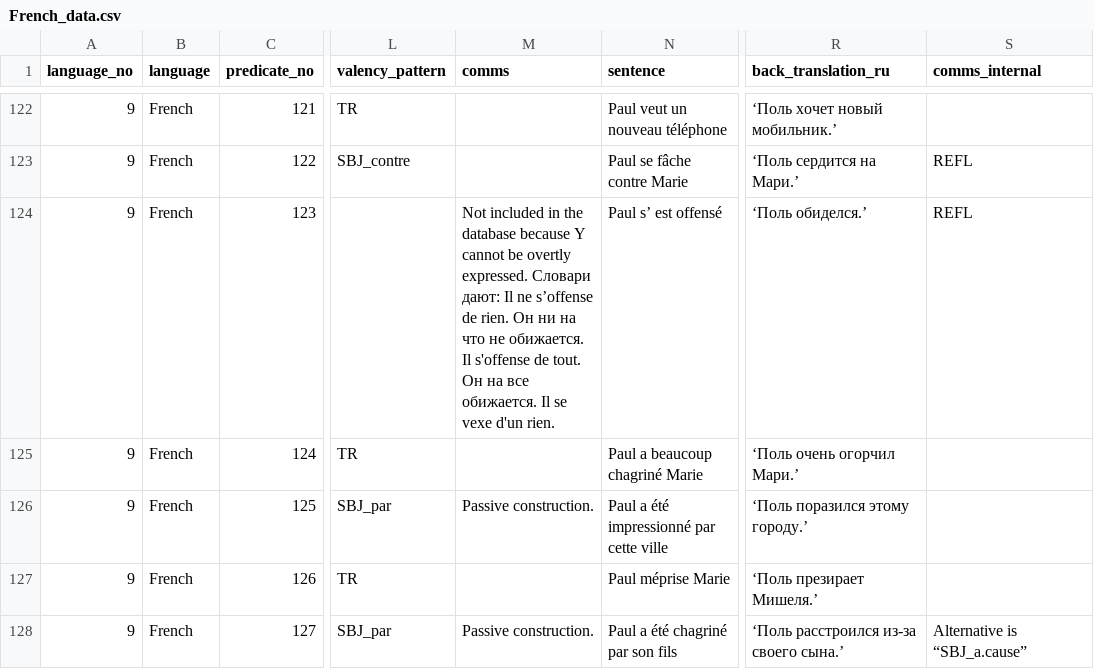
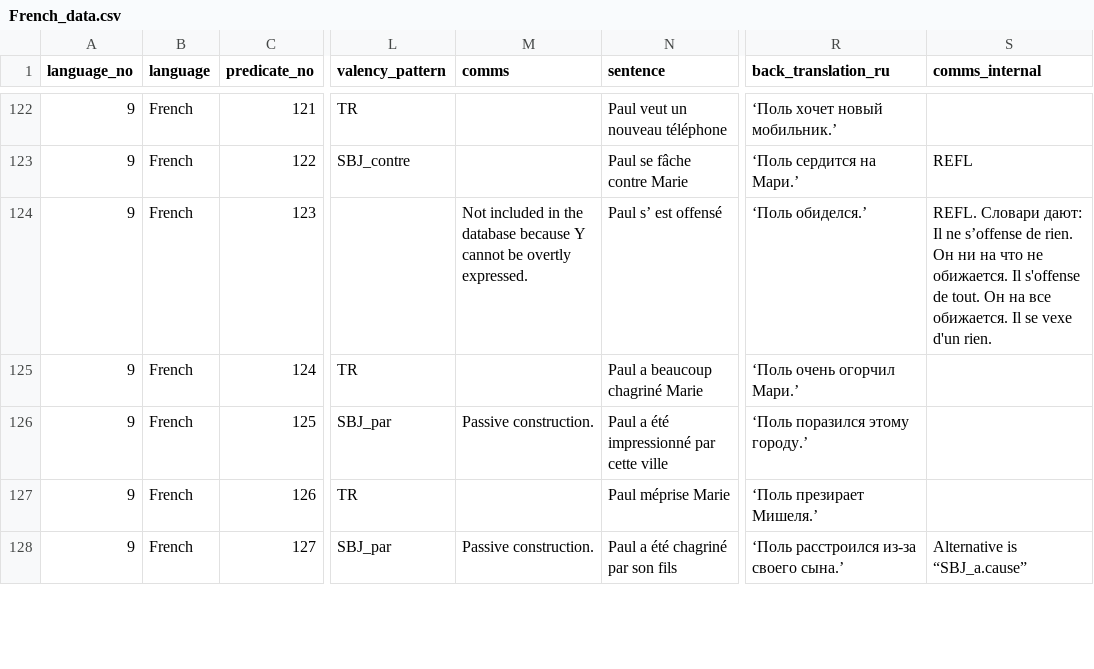
Before and after one commit to macleginn/bivaltyp, a CSV file: data/langtables/French_data.csv, drawn as a sheet; only a part is shown, gaps mark what is left out; the diff covers the shown part only; the diff names each change by its address in the sheet, - before the commit and + after, or states it on an @@ line.

Commit message:
Add files via upload

```diff
--- a/data/langtables/French_data.csv
+++ b/data/langtables/French_data.csv
-M124 (comms): …overtly expressed. Словари дают: Il ne s’offense de rien. Он ни на что не обижается. Il s'offense de tout. Он на все обижается. Il se vexe d'un rien.
+M124 (comms): …overtly expressed.
-S124 (comms_internal): REFL
+S124 (comms_internal): REFL. Словари дают: Il ne s’offense de rien. Он ни на что не обижается. Il s'offense de tout. Он на все обижается. Il se vexe d'un rien.
```
Also changed, not shown: 9 edited cells elsewhere in this file.
